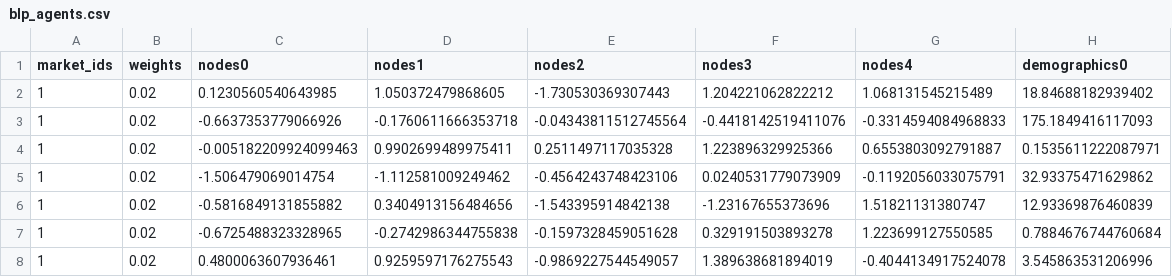
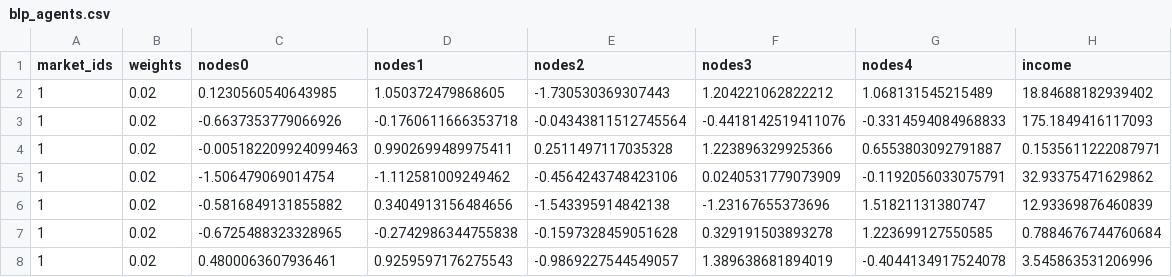
Before and after one commit to jeffgortmaker/pyblp, a CSV file: pyblp/data/blp_agents.csv, drawn as a sheet; only a part is shown.

Commit message:
ENH: integrate Formula API
- Refactor Problem and Simulation so that they inherit from a common Economy.
- Create new LinearParameters class that is similar to NonlinearParameters.
- Update logic in Products and Agents to build matrices according to formulas.
- Remove price-specific Results methods and use universal variable name arguments that default to 'prices' instead.
- Allow for formulas with offset intercepts so that the KM test can be replicated without changing the underlying Matlab code.
- Use numpy.random.RandomState instead of numpy.random.seed.
- Update all other tests to reflect new API.
- Remove build_indicators.

```diff
--- a/pyblp/data/blp_agents.csv
+++ b/pyblp/data/blp_agents.csv
@@ -1,2 +1,2 @@
-market_ids,weights,nodes0,nodes1,nodes2,nodes3,nodes4,demographics0
+market_ids,weights,nodes0,nodes1,nodes2,nodes3,nodes4,income
 1,0.02,0.1230560540643985,1.050372479868605,-1.730530369307443,1.204221062822212,1.068131545215489,18.84688182939402
```
Also changed, not shown: pyblp/data/blp_products.csv, pyblp/data/nevo_products.csv, 12 other files.
